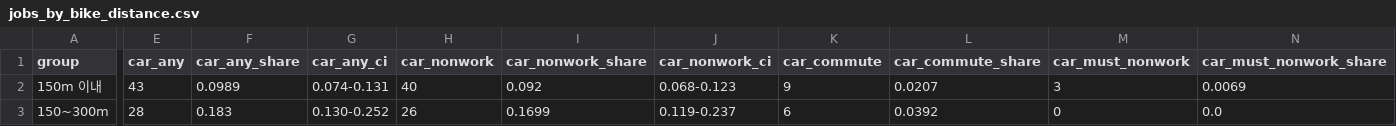
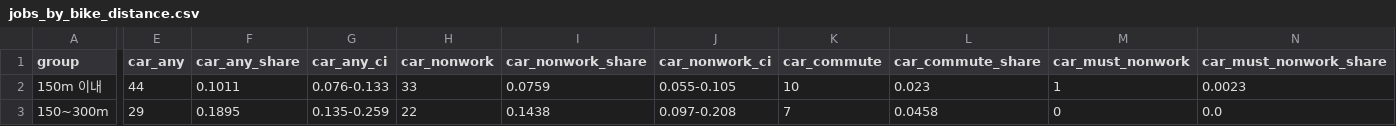
Before and after one commit to YJEFFf/hwaseong-bike-to-work, a CSV file: jobs/results/jobs_by_bike_distance.csv, drawn as a sheet; only a part is shown, gaps mark what is left out; the diff covers the shown part only; the diff names each change by its address in the sheet, - before the commit and + after, or states it on an @@ line.

```diff
--- a/jobs/results/jobs_by_bike_distance.csv
+++ b/jobs/results/jobs_by_bike_distance.csv
-E2 (car_any): 43
+E2 (car_any): 44
-F2 (car_any_share): 0.0989
+F2 (car_any_share): 0.1011
-G2 (car_any_ci): 0.074-0.131
+G2 (car_any_ci): 0.076-0.133
-H2 (car_nonwork): 40
+H2 (car_nonwork): 33
-I2 (car_nonwork_share): 0.092
+I2 (car_nonwork_share): 0.0759
-J2 (car_nonwork_ci): 0.068-0.123
+J2 (car_nonwork_ci): 0.055-0.105
-K2 (car_commute): 9
+K2 (car_commute): 10
-L2 (car_commute_share): 0.0207
+L2 (car_commute_share): 0.023
-M2 (car_must_nonwork): 3
+M2 (car_must_nonwork): 1
-N2 (car_must_nonwork_share): 0.0069
+N2 (car_must_nonwork_share): 0.0023
-E3 (car_any): 28
+E3 (car_any): 29
-F3 (car_any_share): 0.183
+F3 (car_any_share): 0.1895
-G3 (car_any_ci): 0.130-0.252
+G3 (car_any_ci): 0.135-0.259
-H3 (car_nonwork): 26
+H3 (car_nonwork): 22
-I3 (car_nonwork_share): 0.1699
+I3 (car_nonwork_share): 0.1438
-J3 (car_nonwork_ci): 0.119-0.237
+J3 (car_nonwork_ci): 0.097-0.208
-K3 (car_commute): 6
+K3 (car_commute): 7
-L3 (car_commute_share): 0.0392
+L3 (car_commute_share): 0.0458
```
Also changed, not shown: 44 edited cells elsewhere in this file, jobs/results/ai_agreement.csv, jobs/results/jobs_by_bike_distance_production.csv, 15 other files.
